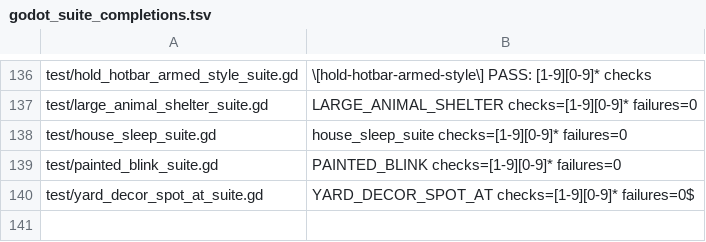
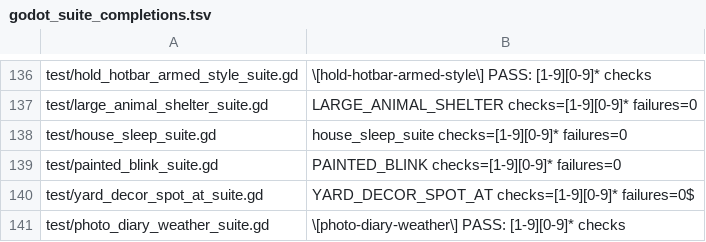
Before and after one commit to narutojzm1-dot/youjia, a TSV file: tools/lib/godot_suite_completions.tsv, drawn as a sheet; only a part is shown, gaps mark what is left out.

```diff
--- a/tools/lib/godot_suite_completions.tsv
+++ b/tools/lib/godot_suite_completions.tsv
@@ -140 +140,2 @@ test/painted_blink_suite.gd	PAINTED_BLINK checks=[1-9][0-9]* failures=0
 test/yard_decor_spot_at_suite.gd	YARD_DECOR_SPOT_AT checks=[1-9][0-9]* failures=0$
+test/photo_diary_weather_suite.gd	\[photo-diary-weather\] PASS: [1-9][0-9]* checks
```
